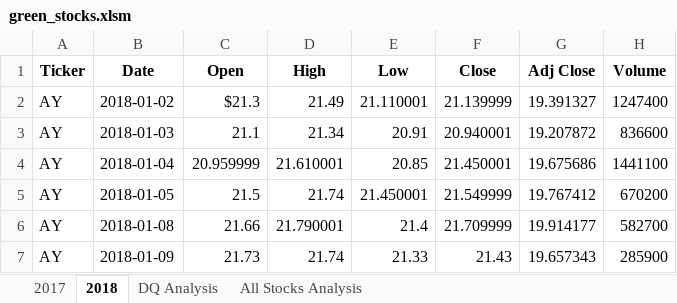
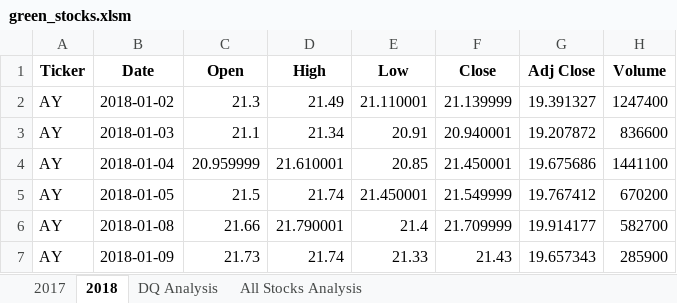
Before and after one commit to Saadkhan419/-stock-analysis.-, an Excel workbook: green_stocks.xlsm, sheet 2018, drawn as a sheet; only a part is shown; values as stored, in another font and other column widths than the file's, no borders; the diff names each change by its address in the sheet, - before the commit and + after, or states it on an @@ line.

```diff
--- a/green_stocks.xlsm (sheet 2018)
+++ b/green_stocks.xlsm (sheet 2018)
-C2 (Open): $21.3
+C2 (Open): 21.3
```
Also changed, not shown: sheet DQ Analysis, sheet 2017, charts or pictures.
